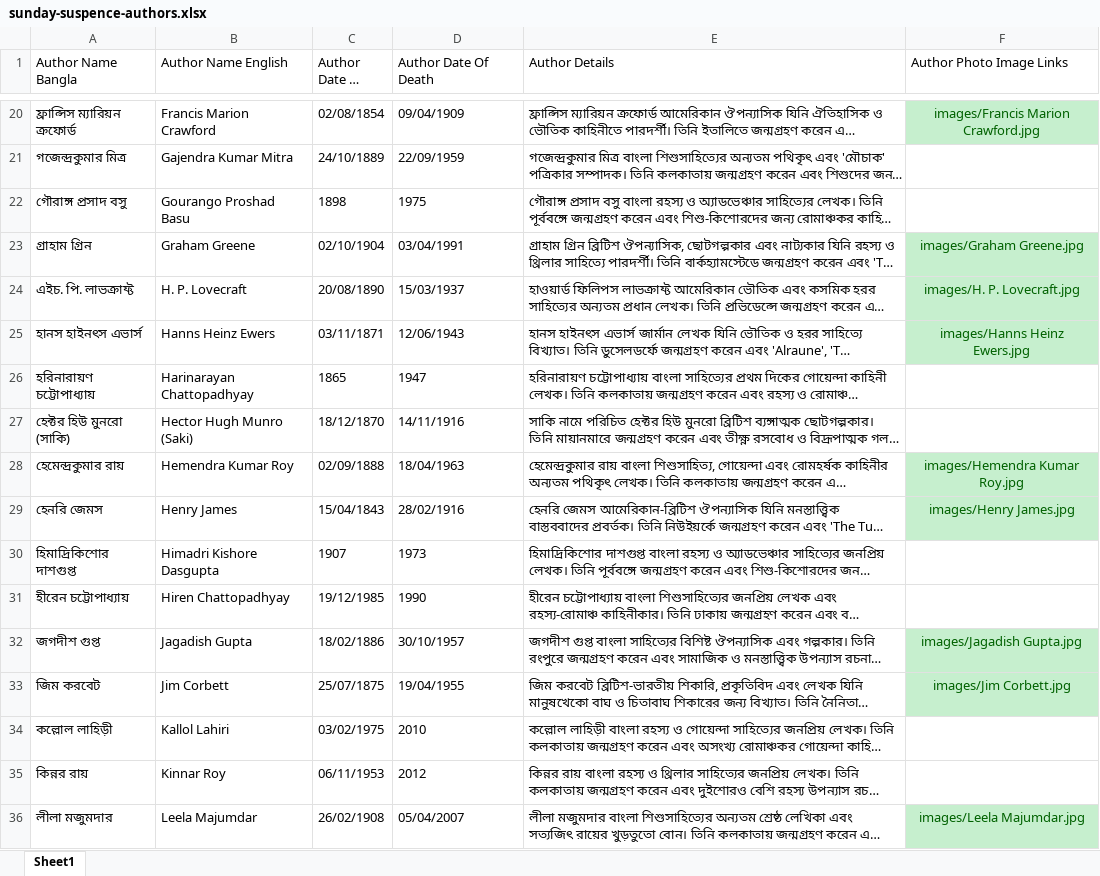
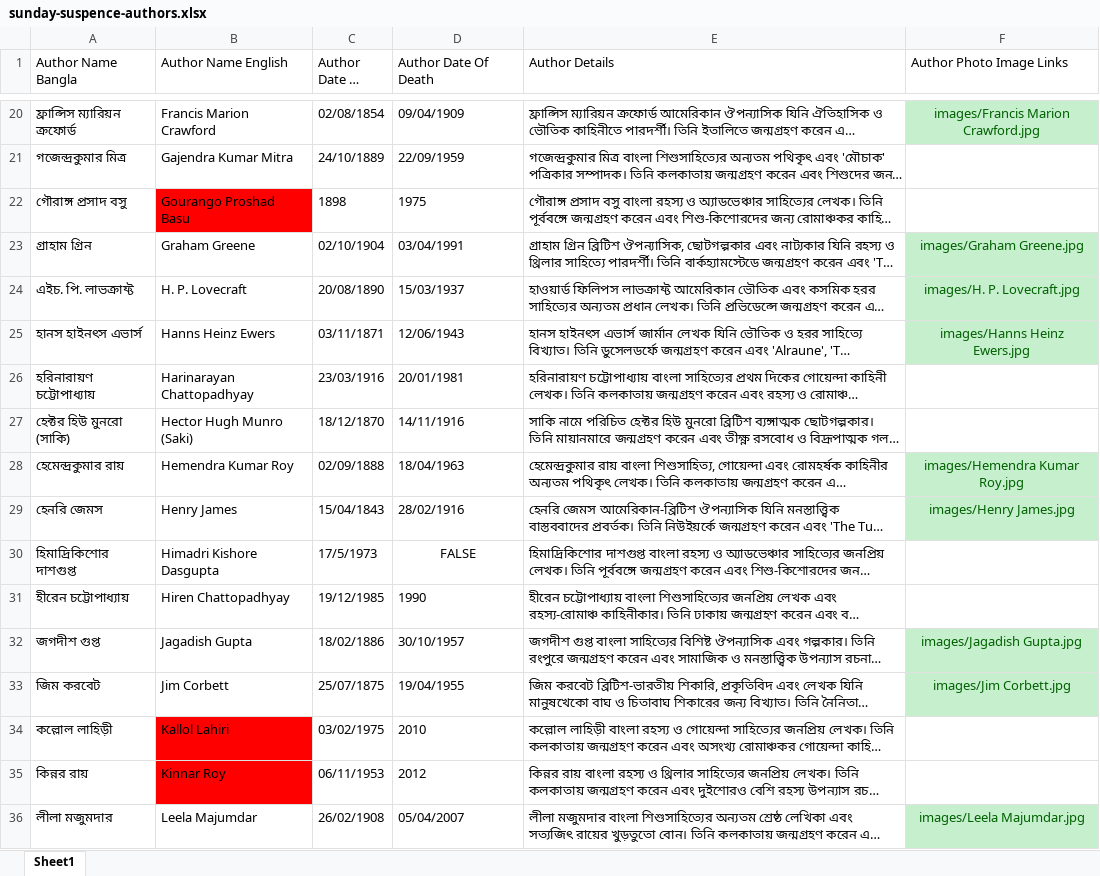
Before and after one commit to bravotanmoy/ss-authors, an Excel workbook: sunday-suspence-authors.xlsx, sheet Sheet1, drawn as a sheet; only a part is shown, gaps mark what is left out; long unchanged cells end in …; values as stored, in another font and other column widths than the file's, no borders; the diff covers the shown part only; the diff names each change by its address in the sheet, - before the commit and + after, or states it on an @@ line.

```diff
--- a/sunday-suspence-authors.xlsx (sheet Sheet1)
+++ b/sunday-suspence-authors.xlsx (sheet Sheet1)
-B22 fill: none
+B22 fill: #FF0000
-C26 (Author Date Of Birth): 1865
+C26 (Author Date Of Birth): 23/03/1916
-D26 (Author Date Of Death): 1947
+D26 (Author Date Of Death): 20/01/1981
-C30 (Author Date Of Birth): 1907
+C30 (Author Date Of Birth): 17/5/1973
-D30 (Author Date Of Death): 1973
+D30 (Author Date Of Death): FALSE
-D30 alignment: left
+D30 alignment: center
-B34:B35 fill: none
+B34:B35 fill: #FF0000
```
Also changed, not shown: 19 edited cells and cell formats elsewhere in this sheet.
